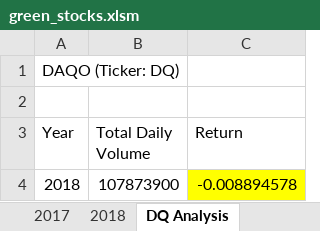
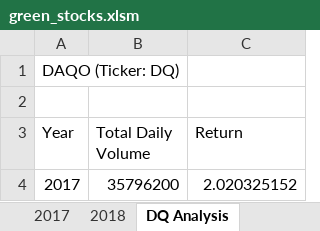
Before and after one commit to WagnerLisaK/Stock-Analysis, an Excel workbook: green_stocks.xlsm, sheet DQ Analysis, drawn as a sheet; values as stored, in another font and other column widths than the file's, no borders; removed rows and columns are numbered as before the commit, all else as after; the diff names each change by its address in the sheet, - before the commit and + after, or states it on an @@ line.

```diff
--- a/green_stocks.xlsm (sheet DQ Analysis)
+++ b/green_stocks.xlsm (sheet DQ Analysis)
-row 4: 2018 | 107873900 | -0.008894578
+row 4: 2017 | 35796200 | 2.020325152
```
Also changed, not shown: sheet AllStocksAnalysis, charts or pictures.
